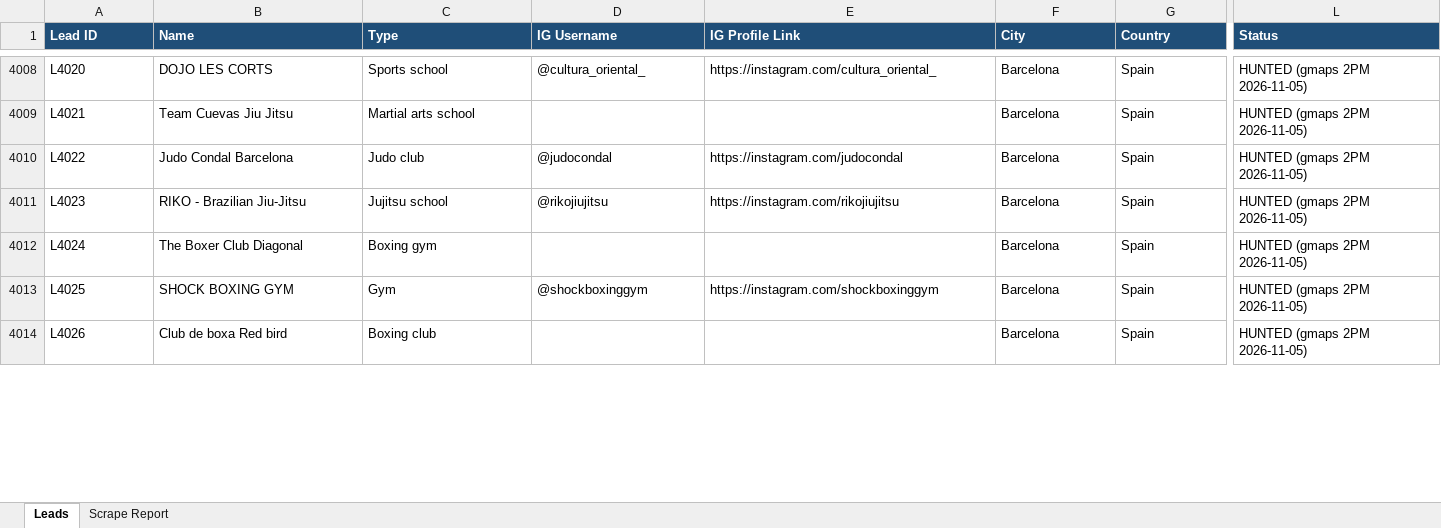
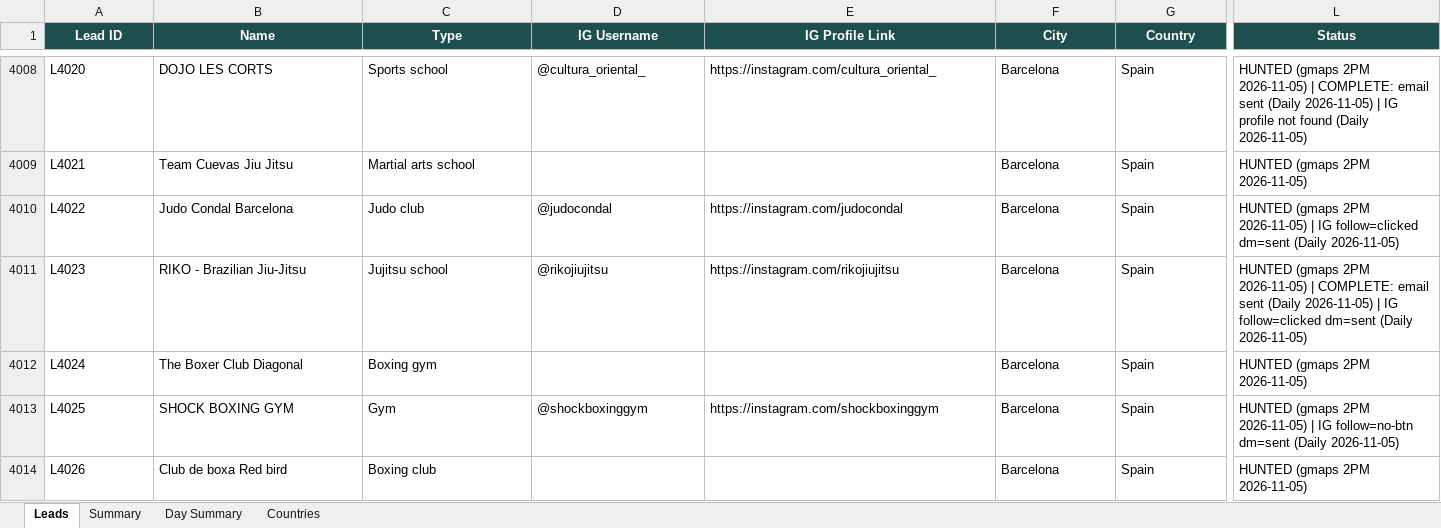
Before and after one commit to hsnwarriorapparel-dot/hsn-business, an Excel workbook: HWA_Lead_Tracker.xlsx, sheet Leads, drawn as a sheet; only a part is shown, gaps mark what is left out; values as stored, in another font and other column widths than the file's, no borders; the diff covers the shown part only; the diff names each change by its address in the sheet, - before the commit and + after, or states it on an @@ line.

```diff
--- a/HWA_Lead_Tracker.xlsx (sheet Leads)
+++ b/HWA_Lead_Tracker.xlsx (sheet Leads)
-sheet tab: Scrape Report
+sheet tab: Summary
+sheet tab: Day Summary
+sheet tab: Countries
@@ A1:L1 fill: #1F4E78 → #1F4E4F, alignment: left → center @@
-L4008 (Status): …2PM 2026-11-05)
+L4008 (Status): …2PM 2026-11-05) | COMPLETE: email sent (Daily 2026-11-05) | IG profile not found (Daily 2026-11-05)
-L4010 (Status): …2PM 2026-11-05)
+L4010 (Status): …2PM 2026-11-05) | IG follow=clicked dm=sent (Daily 2026-11-05)
-L4011 (Status): …2PM 2026-11-05)
+L4011 (Status): …2PM 2026-11-05) | COMPLETE: email sent (Daily 2026-11-05) | IG follow=clicked dm=sent (Daily 2026-11-05)
-L4013 (Status): …2PM 2026-11-05)
+L4013 (Status): …2PM 2026-11-05) | IG follow=no-btn dm=sent (Daily 2026-11-05)
```
Also changed, not shown: 167 edited cells and cell formats elsewhere in this sheet, sheet Summary, WA_Pending_List.xlsx, 2 other files.
